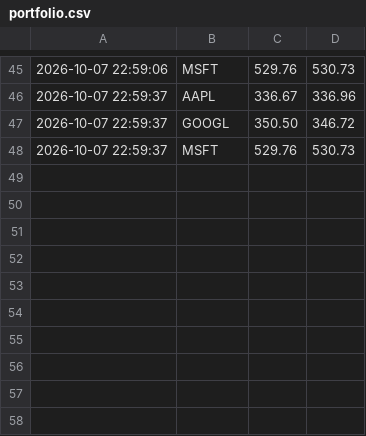
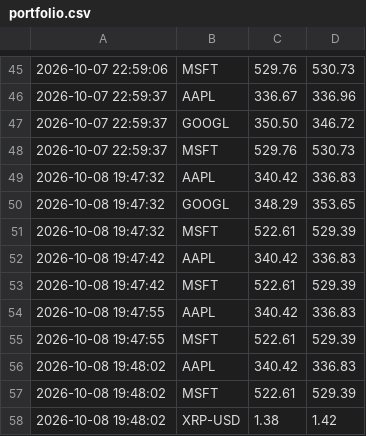
Before and after one commit to reyesgabrielz/420-3D3-TP1-A26, a CSV file: portfolio.csv, drawn as a sheet; only a part is shown, gaps mark what is left out; the diff names each change by its address in the sheet, - before the commit and + after, or states it on an @@ line.

```diff
--- a/portfolio.csv
+++ b/portfolio.csv
+row 49: 2026-10-08 19:47:32 | AAPL | 340.42 | 336.83
+row 50: 2026-10-08 19:47:32 | GOOGL | 348.29 | 353.65
+row 51: 2026-10-08 19:47:32 | MSFT | 522.61 | 529.39
+row 52: 2026-10-08 19:47:42 | AAPL | 340.42 | 336.83
+row 53: 2026-10-08 19:47:42 | MSFT | 522.61 | 529.39
+row 54: 2026-10-08 19:47:55 | AAPL | 340.42 | 336.83
+row 55: 2026-10-08 19:47:55 | MSFT | 522.61 | 529.39
+row 56: 2026-10-08 19:48:02 | AAPL | 340.42 | 336.83
+row 57: 2026-10-08 19:48:02 | MSFT | 522.61 | 529.39
+row 58: 2026-10-08 19:48:02 | XRP-USD | 1.38 | 1.42
```
Also changed, not shown: 2 other files.
